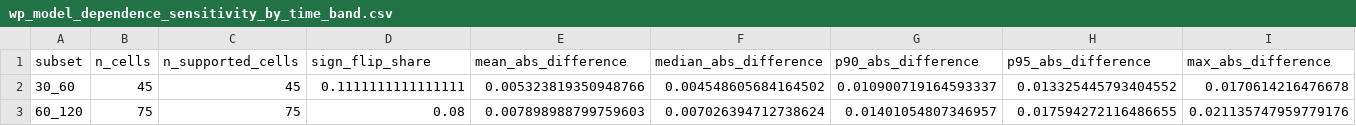
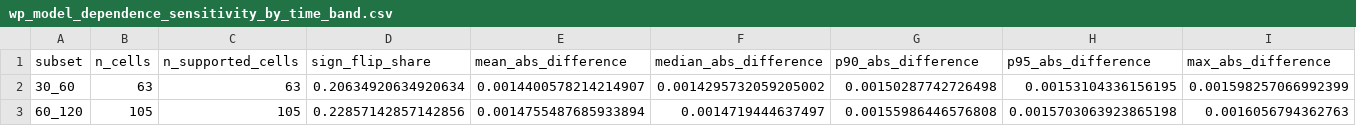
Before and after one commit to ky116/nba-clutch-2pa-3pa, a CSV file: results/wp_calibration/model_dependence_sensitivity/wp_model_dependence_sensitivity_by_time_band.csv, drawn as a sheet; only a part is shown; the diff covers the shown part only; the diff names each change by its address in the sheet, - before the commit and + after, or states it on an @@ line.

```diff
--- a/results/wp_calibration/model_dependence_sensitivity/wp_model_dependence_sensitivity_by_time_band.csv
+++ b/results/wp_calibration/model_dependence_sensitivity/wp_model_dependence_sensitivity_by_time_band.csv
-B2 (n_cells): 45
+B2 (n_cells): 63
-C2 (n_supported_cells): 45
+C2 (n_supported_cells): 63
-D2 (sign_flip_share): 0.1111111111111111
+D2 (sign_flip_share): 0.20634920634920634
-E2 (mean_abs_difference): 0.005323819350948766
+E2 (mean_abs_difference): 0.0014400578214214907
-F2 (median_abs_difference): 0.004548605684164502
+F2 (median_abs_difference): 0.0014295732059205002
-G2 (p90_abs_difference): 0.010900719164593337
+G2 (p90_abs_difference): 0.00150287742726498
-H2 (p95_abs_difference): 0.013325445793404552
+H2 (p95_abs_difference): 0.00153104336156195
-I2 (max_abs_difference): 0.0170614216476678
+I2 (max_abs_difference): 0.001598257066992399
-B3 (n_cells): 75
+B3 (n_cells): 105
-C3 (n_supported_cells): 75
+C3 (n_supported_cells): 105
-D3 (sign_flip_share): 0.08
+D3 (sign_flip_share): 0.22857142857142856
-E3 (mean_abs_difference): 0.007898988799759603
+E3 (mean_abs_difference): 0.0014755487685933894
-F3 (median_abs_difference): 0.007026394712738624
+F3 (median_abs_difference): 0.0014719444637497
-G3 (p90_abs_difference): 0.01401054807346957
+G3 (p90_abs_difference): 0.00155986446576808
-H3 (p95_abs_difference): 0.017594272116486655
+H3 (p95_abs_difference): 0.0015703063923865198
-I3 (max_abs_difference): 0.021135747959779176
+I3 (max_abs_difference): 0.0016056794362763
```
Also changed, not shown: 44 edited cells elsewhere in this file, results/wp_calibration/model_dependence_sensitivity/wp_model_dependence_sensitivity_by_score.csv, results/wp_calibration/model_dependence_sensitivity/wp_model_dependence_sensitivity_extreme_cells.csv, 40 other files.
